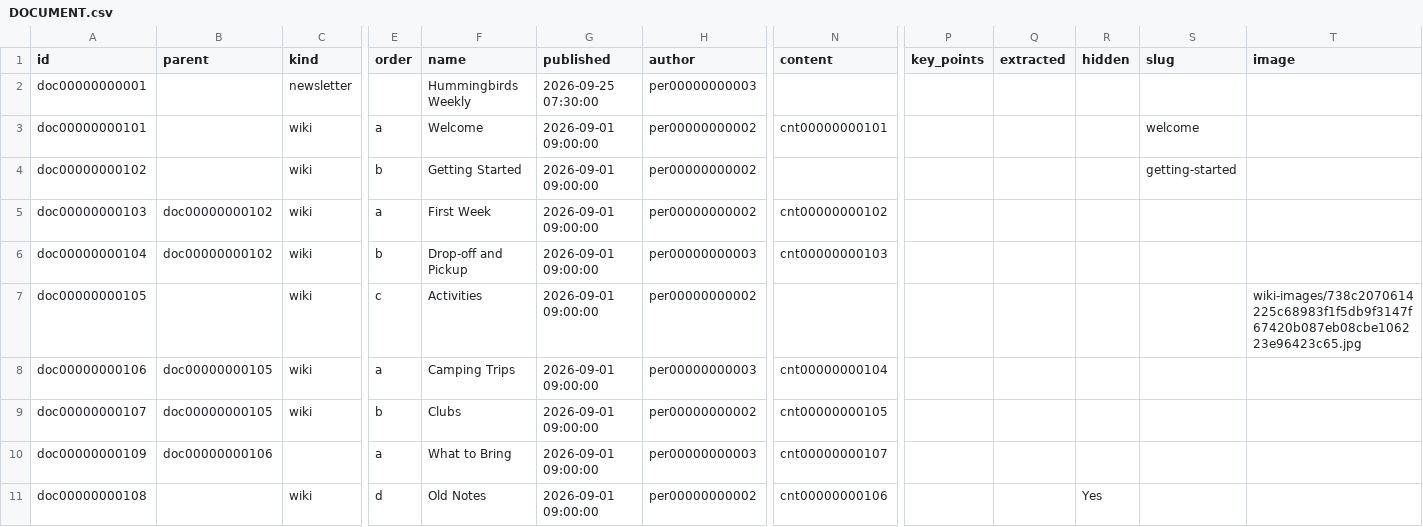
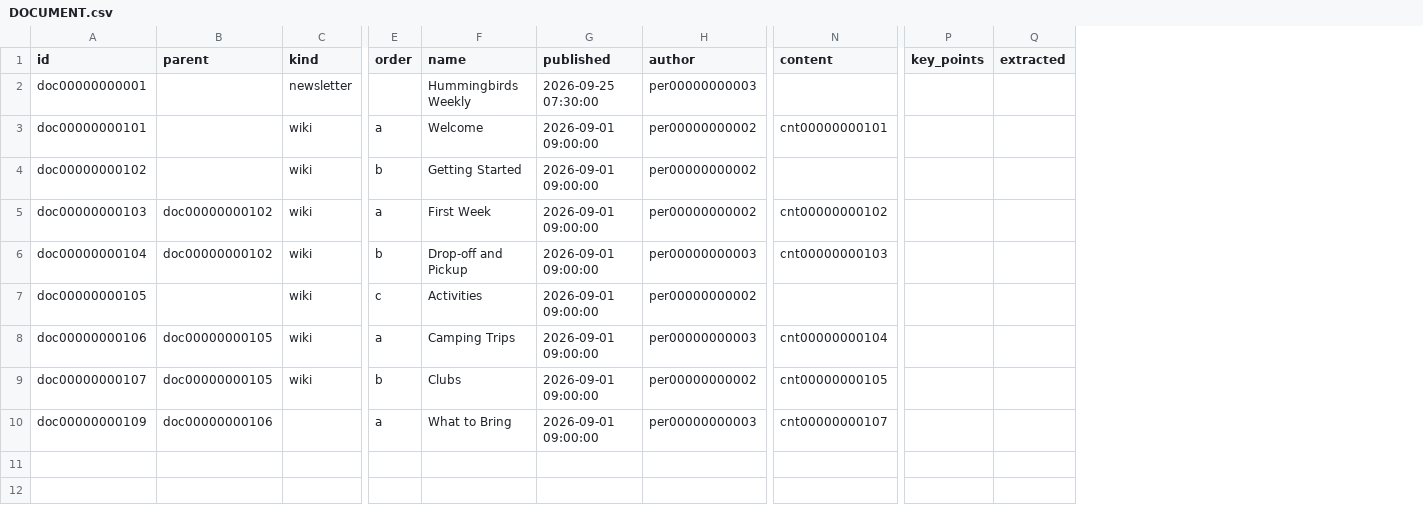
Before and after one commit to heliosian/heliosian, a CSV file: sampledata/datadocuments/DOCUMENT.csv, drawn as a sheet; only a part is shown, gaps mark what is left out; rows hold the shown columns only; the diff names each change by its address in the sheet, - before the commit and + after, or states it on an @@ line.

Commit message:
Drop the wiki's hidden, slug and image columns, keeping the data model as it was

```diff
--- a/sampledata/datadocuments/DOCUMENT.csv
+++ b/sampledata/datadocuments/DOCUMENT.csv
-column R (hidden), empty
-column S (slug), rows 3-4: welcome | getting-started
-column T (image), row 7: wiki-images/738c2070614225c68983f1f5db9f3147f67420b087eb08cbe106223e96423c65.jpg
-row 11: doc00000000108 |  | wiki | d | Old Notes | 2026-09-01 09:00:00 | per00000000002 | cnt00000000106 |  |  | Yes
```
Also changed, not shown: sampledata/datadocuments/CONTENT.csv, 18 other files.
